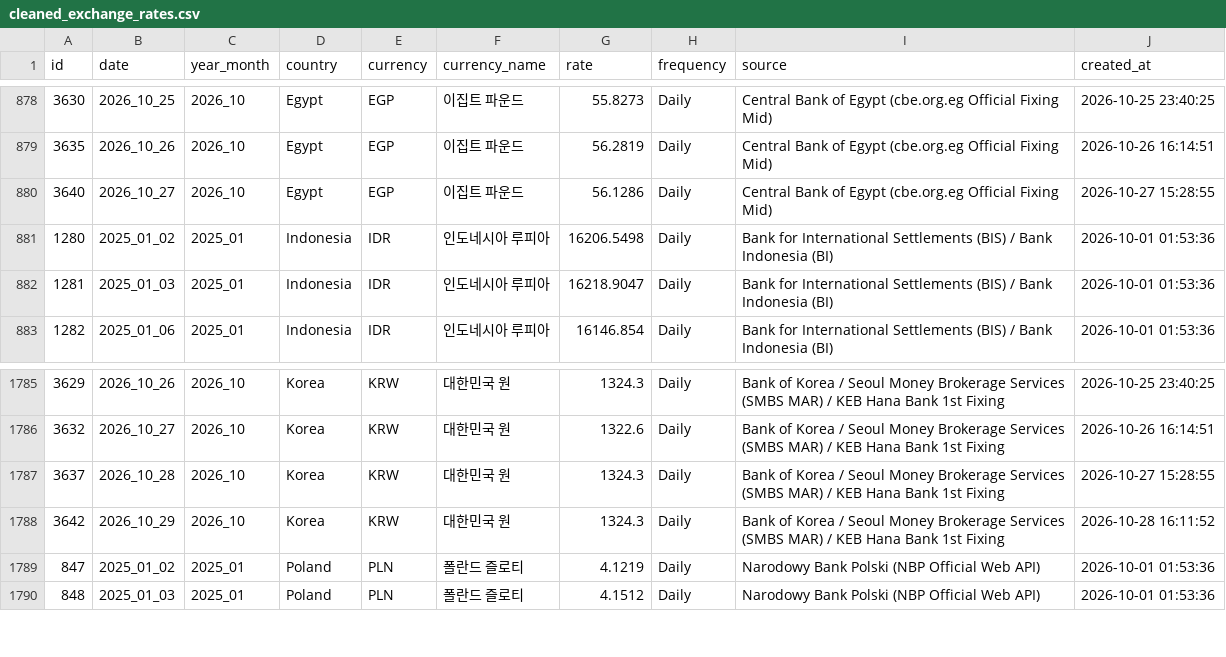
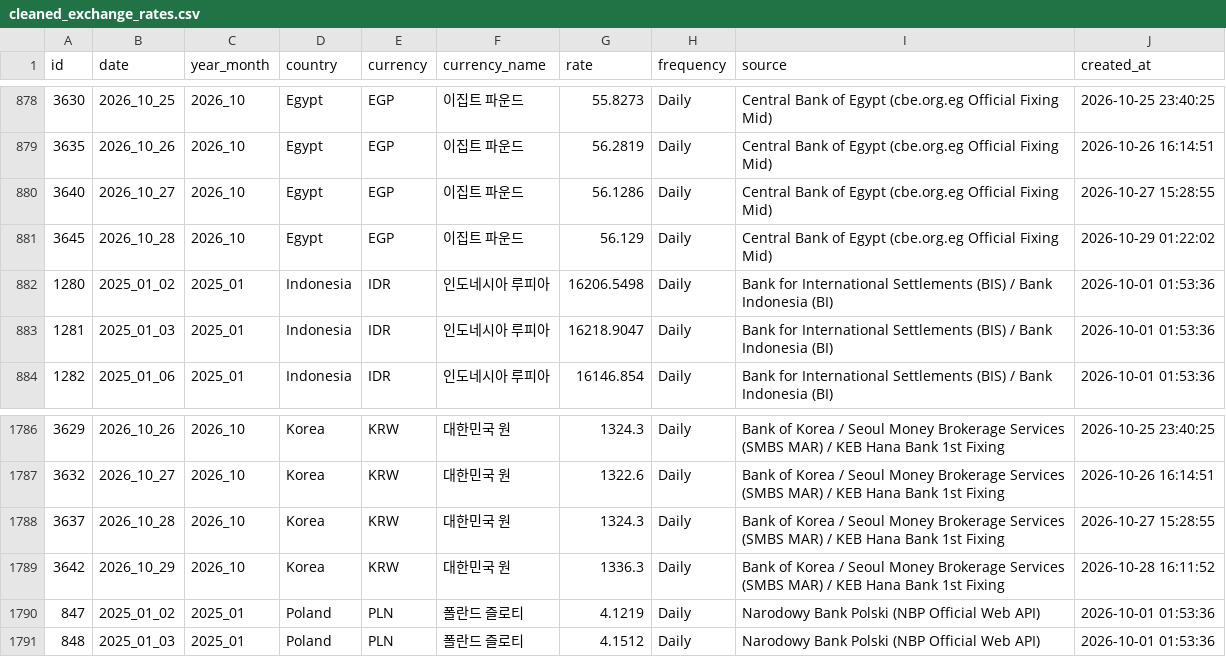
Before and after one commit to munani82/central_bank_exchange_rates, a CSV file: secondary_data/cleaned_exchange_rates.csv, drawn as a sheet; only a part is shown, gaps mark what is left out.

```diff
--- a/secondary_data/cleaned_exchange_rates.csv
+++ b/secondary_data/cleaned_exchange_rates.csv
@@ -880,2 +880,3 @@
 3640,2026_10_27,2026_10,Egypt,EGP,이집트 파운드,56.1286,Daily,Central Bank of Egypt (cbe.org.eg Official Fixing Mid),2026-10-27 15:28:55
+3645,2026_10_28,2026_10,Egypt,EGP,이집트 파운드,56.129,Daily,Central Bank of Egypt (cbe.org.eg Official Fixing Mid),2026-10-29 01:22:02
 1280,2025_01_02,2025_01,Indonesia,IDR,인도네시아 루피아,16206.5498,Daily,Bank for International Settlements (BIS) / Bank Indonesia (BI),2026-10-01 01:53:36
@@ -1787,3 +1788,3 @@
 3637,2026_10_28,2026_10,Korea,KRW,대한민국 원,1324.3,Daily,Bank of Korea / Seoul Money Brokerage Services (SMBS MAR) / KEB Hana Bank 1st Fixing,2026-10-27 15:28:55
-3642,2026_10_29,2026_10,Korea,KRW,대한민국 원,1324.3,Daily,Bank of Korea / Seoul Money Brokerage Services (SMBS MAR) / KEB Hana Bank 1st Fixing,2026-10-28 16:11:52
+3642,2026_10_29,2026_10,Korea,KRW,대한민국 원,1336.3,Daily,Bank of Korea / Seoul Money Brokerage Services (SMBS MAR) / KEB Hana Bank 1st Fixing,2026-10-28 16:11:52
 847,2025_01_02,2025_01,Poland,PLN,폴란드 즐로티,4.1219,Daily,Narodowy Bank Polski (NBP Official Web API),2026-10-01 01:53:36
```
Also changed, not shown: 9 other files.
